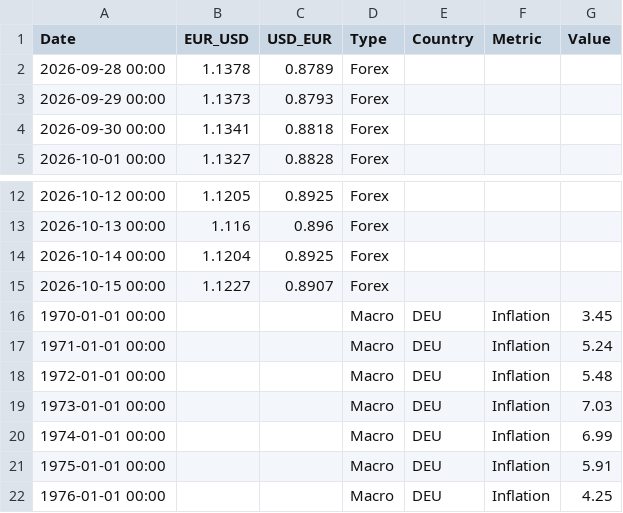
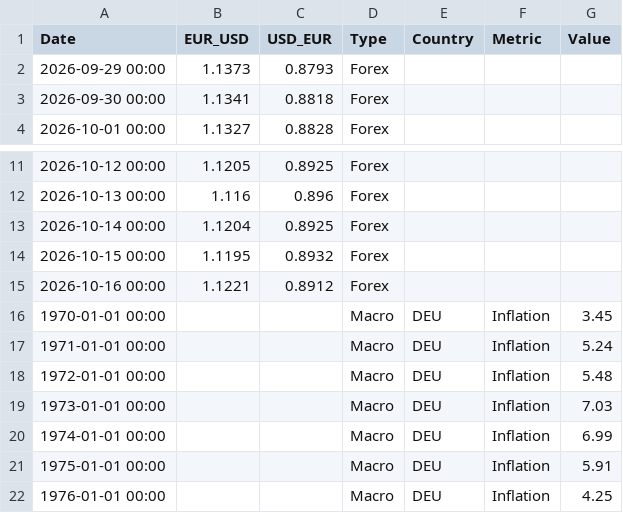
Before and after one commit to form1254/business-data-pipeline, a CSV file: data/economy_data.csv, drawn as a sheet; only a part is shown, gaps mark what is left out.

```diff
--- a/data/economy_data.csv
+++ b/data/economy_data.csv
@@ -1,3 +1,2 @@
 Date,EUR_USD,USD_EUR,Type,Country,Metric,Value
-2026-09-28 00:00,1.1378,0.8789,Forex,,,
 2026-09-29 00:00,1.1373,0.8793,Forex,,,
@@ -14,3 +13,4 @@ Date,EUR_USD,USD_EUR,Type,Country,Metric,Value
 2026-10-14 00:00,1.1204,0.8925,Forex,,,
-2026-10-15 00:00,1.1227,0.8907,Forex,,,
+2026-10-15 00:00,1.1195,0.8932,Forex,,,
+2026-10-16 00:00,1.1221,0.8912,Forex,,,
 1970-01-01 00:00,,,Macro,DEU,Inflation,3.45
```
